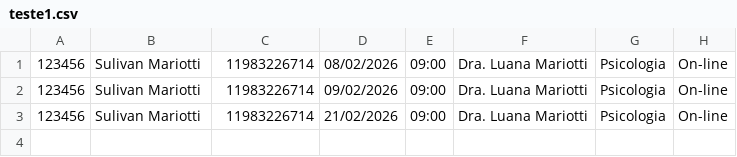
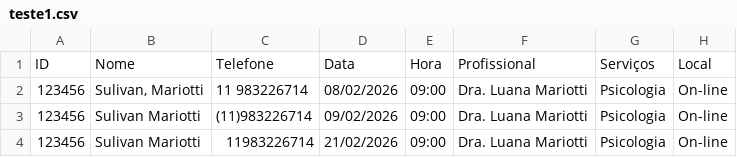
Before and after one commit to SulivanMariotti/lembrete-psi, a CSV file: teste1.csv, drawn as a sheet.

```diff
--- a/teste1.csv
+++ b/teste1.csv
@@ -1,3 +1,4 @@
-123456;Sulivan Mariotti;11983226714;08/02/2026;09:00;Dra. Luana Mariotti;Psicologia;On-line
-123456;Sulivan Mariotti;11983226714;09/02/2026;09:00;Dra. Luana Mariotti;Psicologia;On-line
+ID;Nome;Telefone;Data;Hora;Profissional;Serviços;Local
+123456;Sulivan, Mariotti;11 983226714;08/02/2026;09:00;Dra. Luana Mariotti;Psicologia;On-line
+123456;Sulivan Mariotti;(11)983226714;09/02/2026;09:00;Dra. Luana Mariotti;Psicologia;On-line
 123456;Sulivan Mariotti;11983226714;21/02/2026;09:00;Dra. Luana Mariotti;Psicologia;On-line
```
Also changed, not shown: 8 other files.
